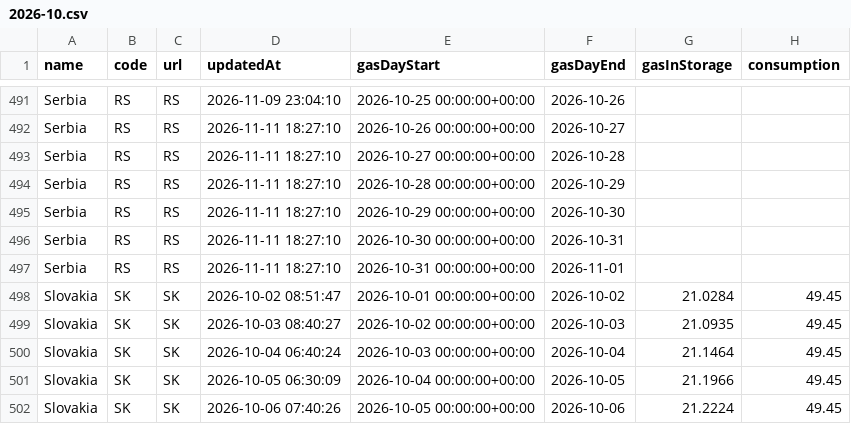
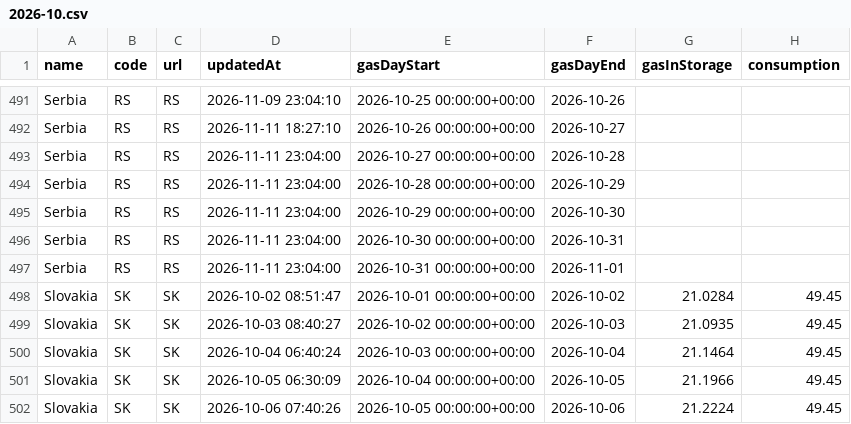
Before and after one commit to Jstavik/pp-dashboard, a CSV file: data/history/gie_all_storage/2026-10.csv, drawn as a sheet; only a part is shown, gaps mark what is left out; the diff names each change by its address in the sheet, - before the commit and + after, or states it on an @@ line.

```diff
--- a/data/history/gie_all_storage/2026-10.csv
+++ b/data/history/gie_all_storage/2026-10.csv
-D493:D497 (updatedAt): 2026-11-11 18:27:10
+D493:D497 (updatedAt): 2026-11-11 23:04:00
```
Also changed, not shown: data/history/gie_all_storage/2026-11.csv, 29 other files.
